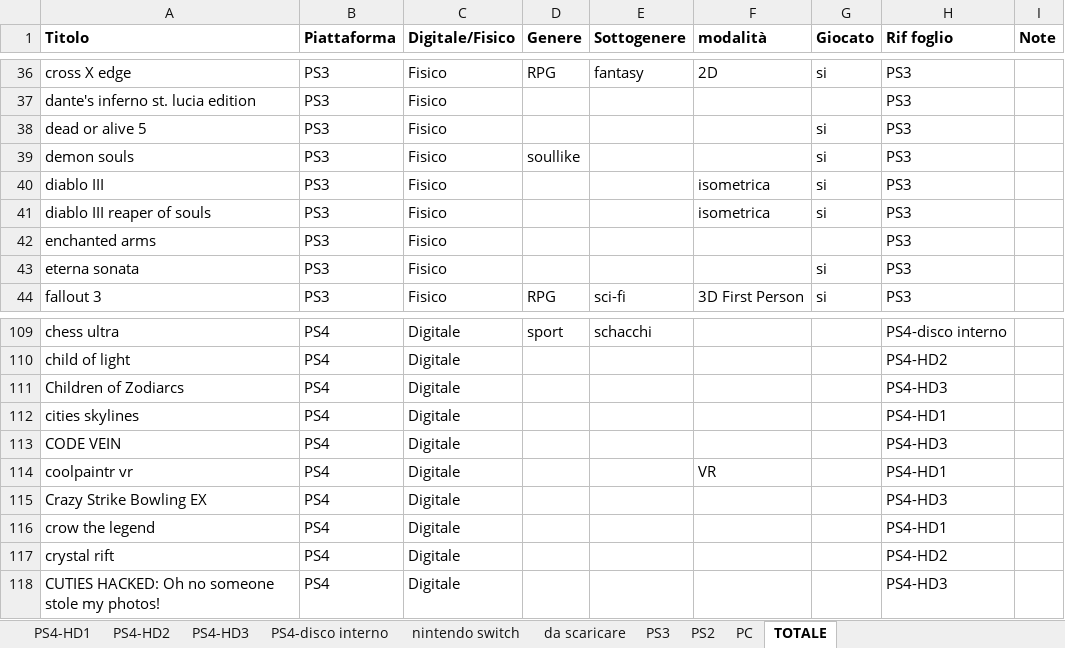
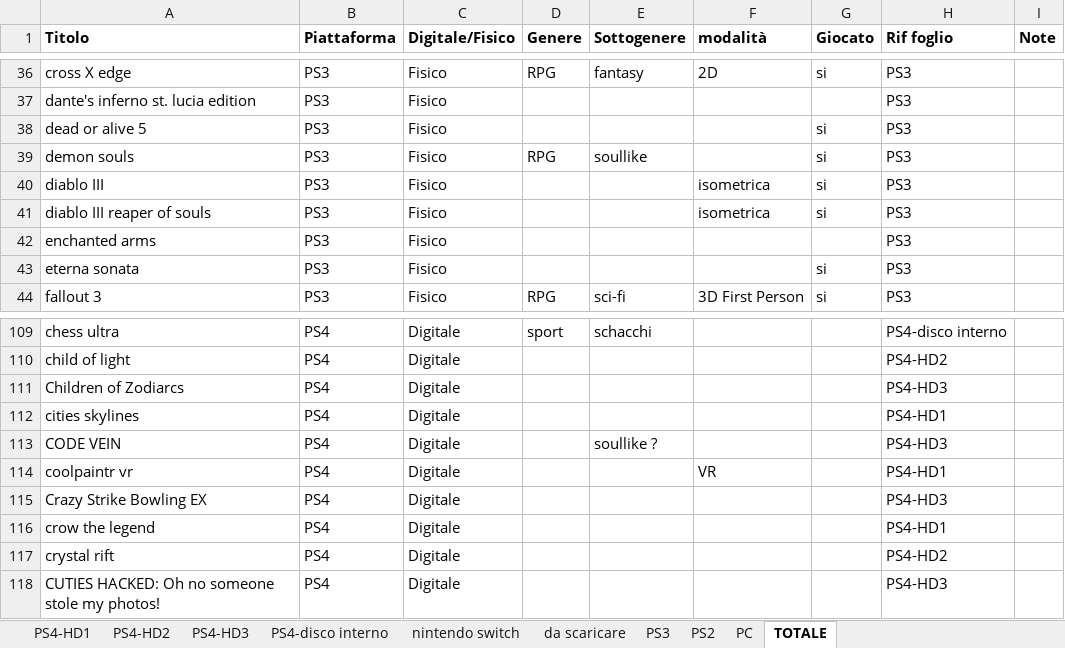
Before and after one commit to omega9999/psn-java, an Excel workbook: elenco.xlsm, sheet TOTALE, drawn as a sheet; only a part is shown, gaps mark what is left out; values as stored, in another font and other column widths than the file's, no borders; conditional formats not drawn; the diff names each change by its address in the sheet, - before the commit and + after, or states it on an @@ line.

```diff
--- a/elenco.xlsm (sheet TOTALE)
+++ b/elenco.xlsm (sheet TOTALE)
-D39 (Genere): soullike
+D39 (Genere): RPG
-E39 (Sottogenere): (empty)
+E39 (Sottogenere): soullike
-E113 (Sottogenere): (empty)
+E113 (Sottogenere): soullike ?
```
Also changed, not shown: 2 other files.
